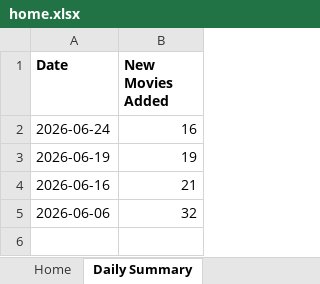
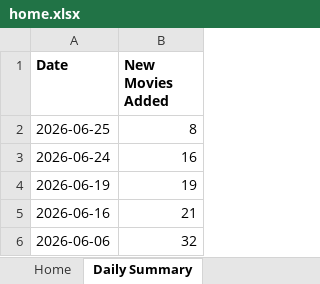
Before and after one commit to Lucky2Kode/movie-rulz-scrap, an Excel workbook: output/home.xlsx, sheet Daily Summary, drawn as a sheet; values as stored, in another font and other column widths than the file's, no borders; the diff names each change by its address in the sheet, - before the commit and + after, or states it on an @@ line.

```diff
--- a/output/home.xlsx (sheet Daily Summary)
+++ b/output/home.xlsx (sheet Daily Summary)
+row 2: 2026-06-25 | 8
```
Also changed, not shown: sheet Home.
